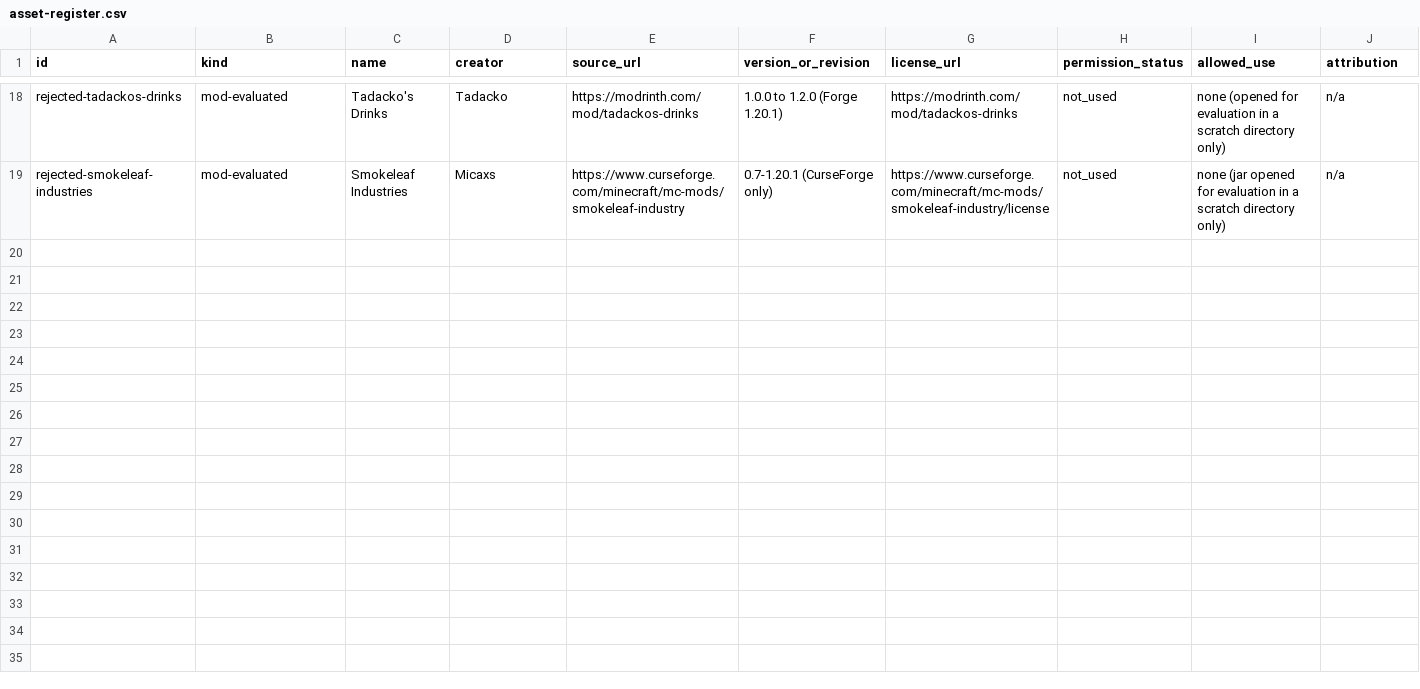
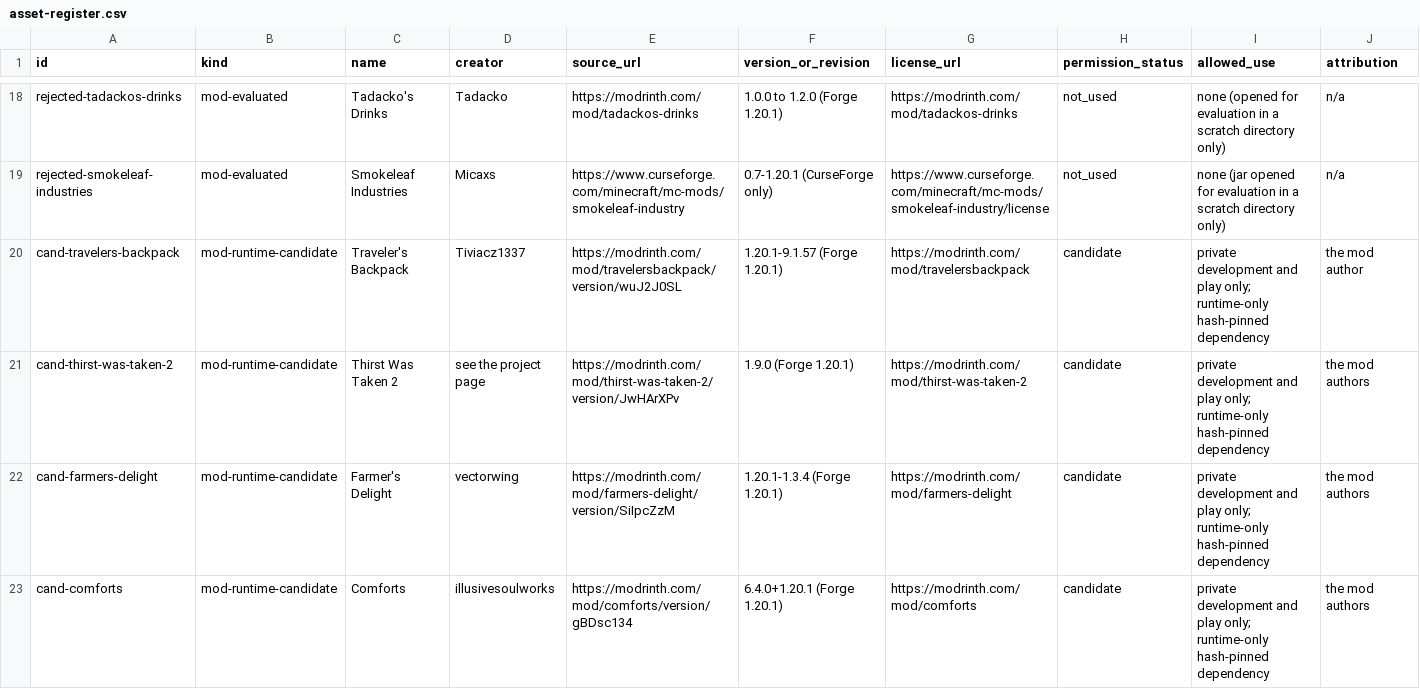
Before and after one commit to Stoffe101/Underground-City, a CSV file: docs/legal/asset-register.csv, drawn as a sheet; only a part is shown, gaps mark what is left out; rows hold the shown columns only; the diff names each change by its address in the sheet, - before the commit and + after, or states it on an @@ line.

```diff
--- a/docs/legal/asset-register.csv
+++ b/docs/legal/asset-register.csv
+row 20: cand-travelers-backpack | mod-runtime-candidate | Traveler's Backpack | Tiviacz1337 | https://modrinth.com/mod/travelersbackpack/version/wuJ2J0SL | 1.20.1-9.1.57 (Forge 1.20.1) | https://modrinth.com/mod/travelersbackpack | candidate | private development and play only; runtime-only hash-pinned dependency | the mod author
+row 21: cand-thirst-was-taken-2 | mod-runtime-candidate | Thirst Was Taken 2 | see the project page | https://modrinth.com/mod/thirst-was-taken-2/version/JwHArXPv | 1.9.0 (Forge 1.20.1) | https://modrinth.com/mod/thirst-was-taken-2 | candidate | private development and play only; runtime-only hash-pinned dependency | the mod authors
+row 22: cand-farmers-delight | mod-runtime-candidate | Farmer's Delight | vectorwing | https://modrinth.com/mod/farmers-delight/version/SiIpcZzM | 1.20.1-1.3.4 (Forge 1.20.1) | https://modrinth.com/mod/farmers-delight | candidate | private development and play only; runtime-only hash-pinned dependency | the mod authors
+row 23: cand-comforts | mod-runtime-candidate | Comforts | illusivesoulworks | https://modrinth.com/mod/comforts/version/gBDsc134 | 6.4.0+1.20.1 (Forge 1.20.1) | https://modrinth.com/mod/comforts | candidate | private development and play only; runtime-only hash-pinned dependency | the mod authors
```
Also changed, not shown: 5 other files.
